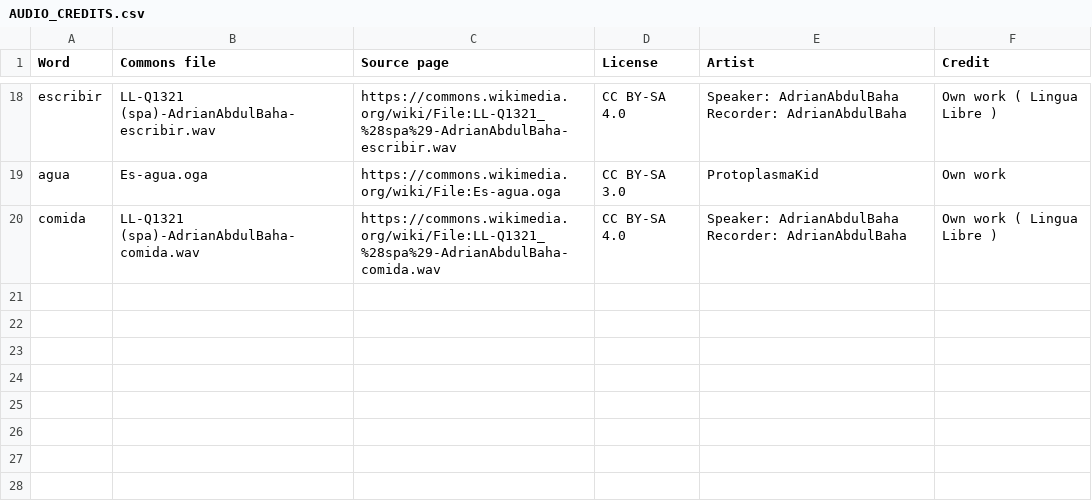
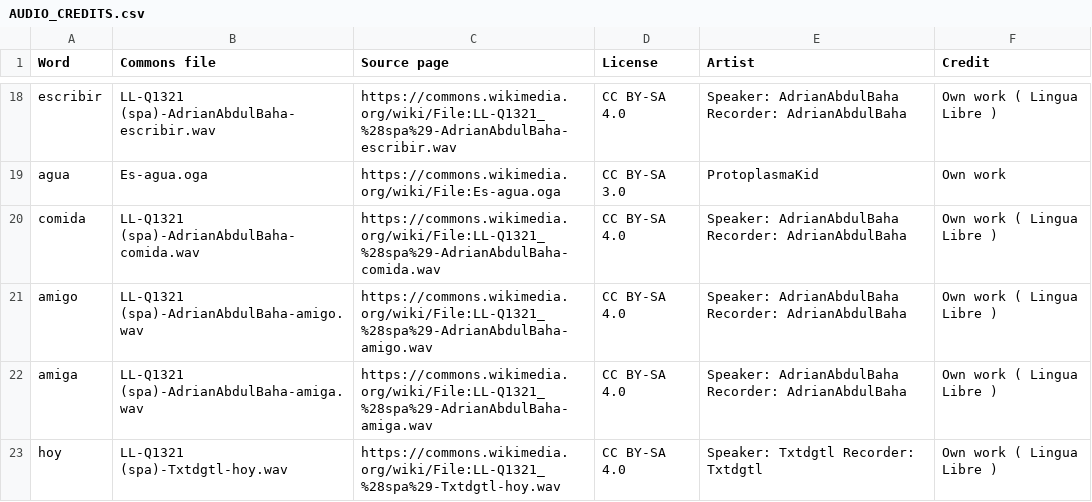
Before and after one commit to 7lily7/palabra-spanish, a CSV file: AUDIO_CREDITS.csv, drawn as a sheet; only a part is shown, gaps mark what is left out.

```diff
--- a/AUDIO_CREDITS.csv
+++ b/AUDIO_CREDITS.csv
@@ -20 +20,4 @@ agua,Es-agua.oga,https://commons.wikimedia.org/wiki/File:Es-agua.oga,CC BY-SA 3.
 comida,LL-Q1321 (spa)-AdrianAbdulBaha-comida.wav,https://commons.wikimedia.org/wiki/File:LL-Q1321_%28spa%29-AdrianAbdulBaha-comida.wav,CC BY-SA 4.0,Speaker: AdrianAbdulBaha Recorder: AdrianAbdulBaha,Own work ( Lingua Libre )
+amigo,LL-Q1321 (spa)-AdrianAbdulBaha-amigo.wav,https://commons.wikimedia.org/wiki/File:LL-Q1321_%28spa%29-AdrianAbdulBaha-amigo.wav,CC BY-SA 4.0,Speaker: AdrianAbdulBaha Recorder: AdrianAbdulBaha,Own work ( Lingua Libre )
+amiga,LL-Q1321 (spa)-AdrianAbdulBaha-amiga.wav,https://commons.wikimedia.org/wiki/File:LL-Q1321_%28spa%29-AdrianAbdulBaha-amiga.wav,CC BY-SA 4.0,Speaker: AdrianAbdulBaha Recorder: AdrianAbdulBaha,Own work ( Lingua Libre )
+hoy,LL-Q1321 (spa)-Txtdgtl-hoy.wav,https://commons.wikimedia.org/wiki/File:LL-Q1321_%28spa%29-Txtdgtl-hoy.wav,CC BY-SA 4.0,Speaker: Txtdgtl Recorder: Txtdgtl,Own work ( Lingua Libre )
```
Also changed, not shown: MISSING_AUDIO.csv, 4 other files.
